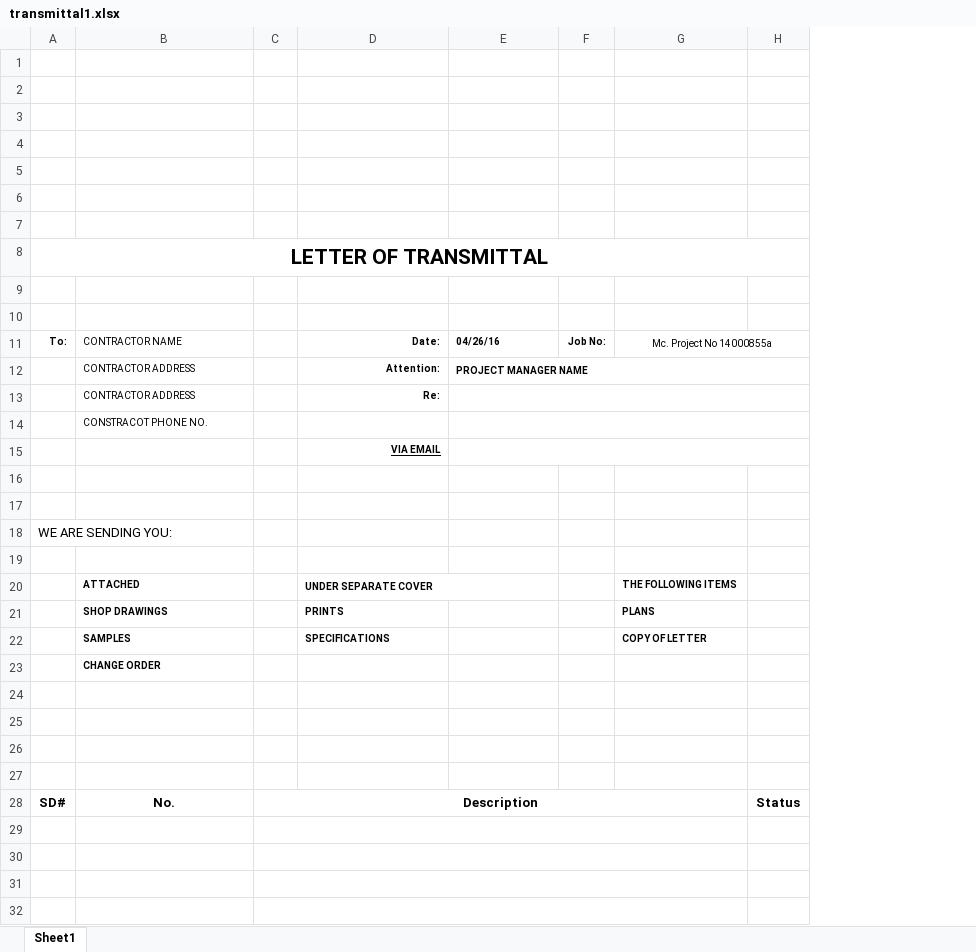
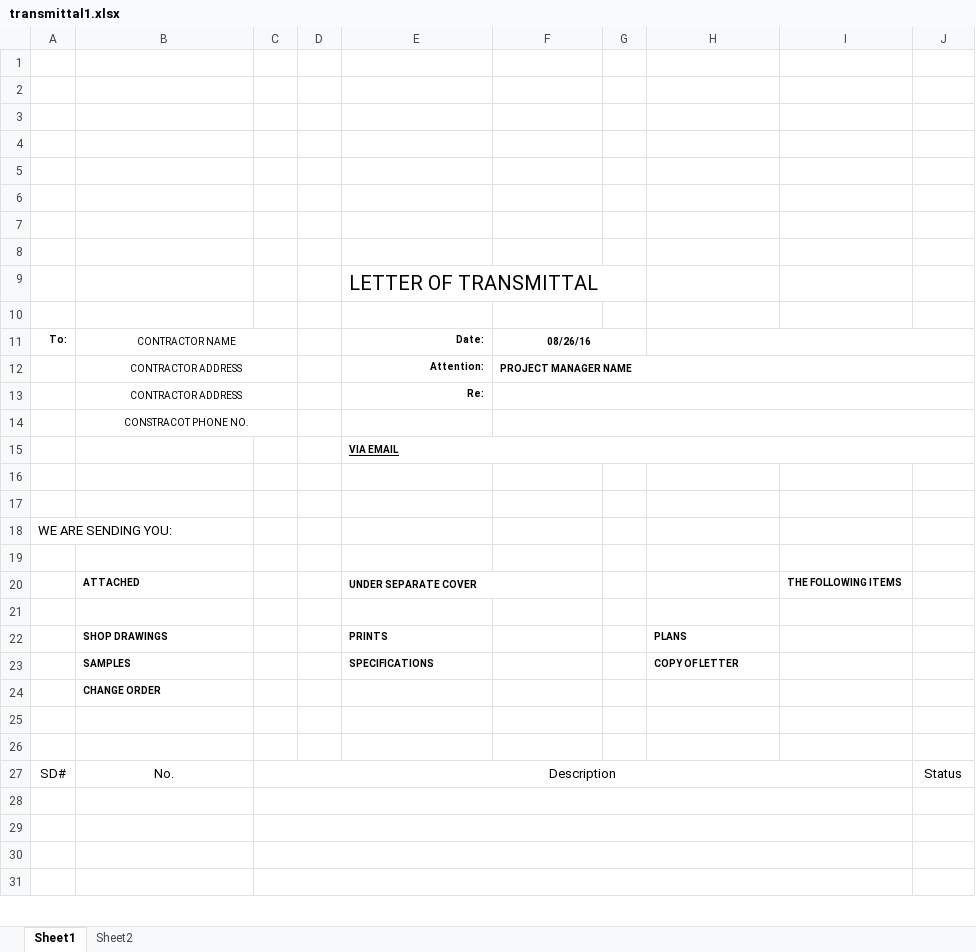
Before and after one commit to williamBartos/Excel-Log-Tracker-and-Engineering-Stamp-Generator, an Excel workbook: Templates/transmittal1.xlsx, sheet Sheet1, drawn as a sheet; only a part is shown; values as stored, in another font and other column widths than the file's, no borders; removed rows and columns are numbered as before the commit, all else as after; the diff covers the shown part only; the diff names each change by its address in the sheet, - before the commit and + after, or states it on an @@ line.

Commit message:
V1.13: Fixed the transmittal generator program and template

```diff
--- a/Templates/transmittal1.xlsx (sheet Sheet1)
+++ b/Templates/transmittal1.xlsx (sheet Sheet1)
+sheet tab: Sheet2
+column D, empty
-column F, row 11: Job No:
+column G, empty
+column I, row 20: THE FOLLOWING ITEMS
-row 8: LETTER OF TRANSMITTAL
+row 9:  |  |  |  | LETTER OF TRANSMITTAL
-B11:B14 alignment: left
+B11:B14 alignment: center
+B11:C11 merged
-F11: 04/26/16
+F11: 08/26/16
-F11 alignment: left
+F11 alignment: center
+F11:G11 merged
-H11: Mc. Project No 14000855a
+H11: (empty)
+B12:C12 merged
+B13:C13 merged
+B14:C14 merged
-E15 alignment: right
+E15 alignment: left
+E15:J15 merged
-E15:H15 merged
-H20: THE FOLLOWING ITEMS
+H20: (empty)
+row 21: (empty)
-row 24: (empty)
-row 25: (empty)
-A27:C27 bold: on
+A27:C27 bold: off
-J27 bold: on
+J27 bold: off
```
Also changed, not shown: 2 added rows elsewhere in this sheet, 4 other files.
